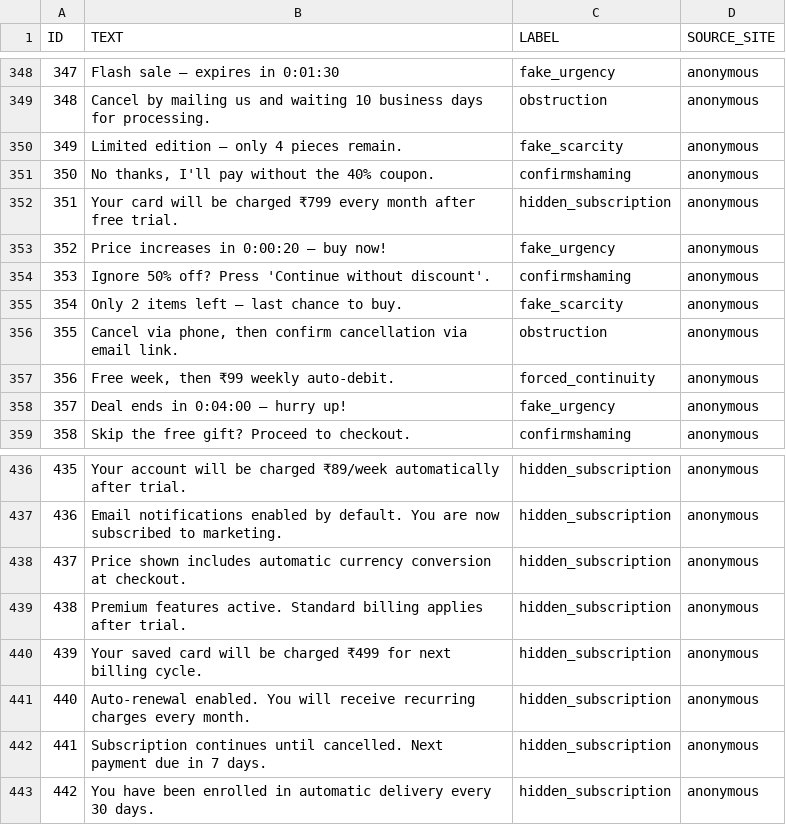
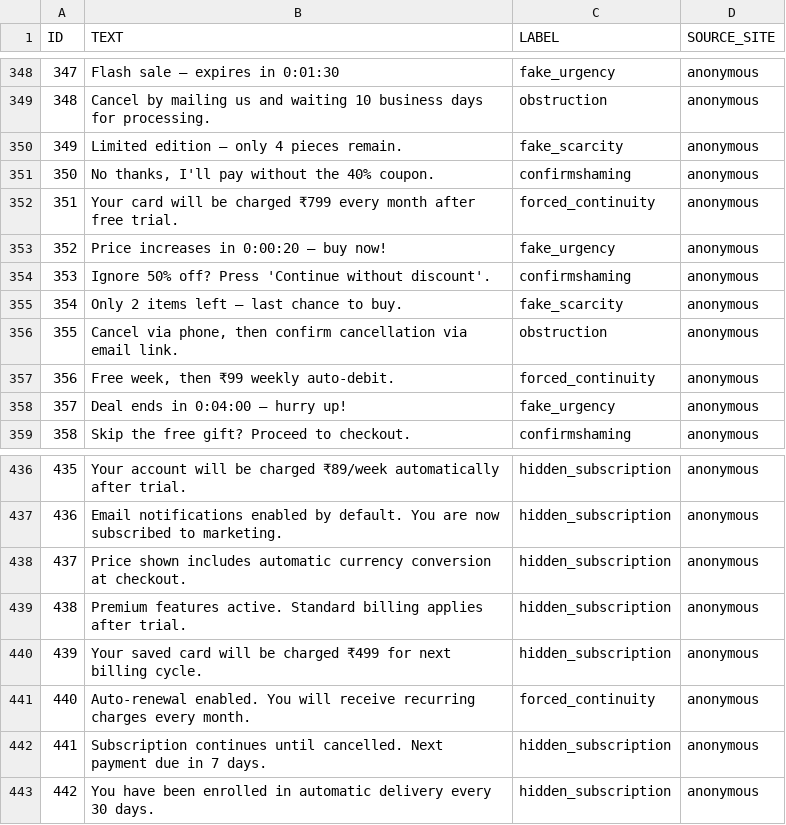
Before and after one commit to ankit03-it/ShadowLens-DarkPatternDetector, a CSV file: text_pattern.csv, drawn as a sheet; only a part is shown, gaps mark what is left out.

Commit message:
Full ShadowLens project (backend + frontend + datasets)

```diff
--- a/text_pattern.csv
+++ b/text_pattern.csv
@@ -351,3 +351,3 @@
 350,"No thanks, I'll pay without the 40% coupon.",confirmshaming,anonymous
-351,"Your card will be charged ₹799 every month after free trial.",hidden_subscription,anonymous
+351,"Your card will be charged ₹799 every month after free trial.",forced_continuity,anonymous
 352,"Price increases in 0:00:20 – buy now!",fake_urgency,anonymous
@@ -440,3 +440,3 @@
 439,"Your saved card will be charged ₹499 for next billing cycle.",hidden_subscription,anonymous
-440,"Auto-renewal enabled. You will receive recurring charges every month.",hidden_subscription,anonymous
+440,"Auto-renewal enabled. You will receive recurring charges every month.",forced_continuity,anonymous
 441,"Subscription continues until cancelled. Next payment due in 7 days.",hidden_subscription,anonymous
```
Also changed, not shown: 28 other files.
